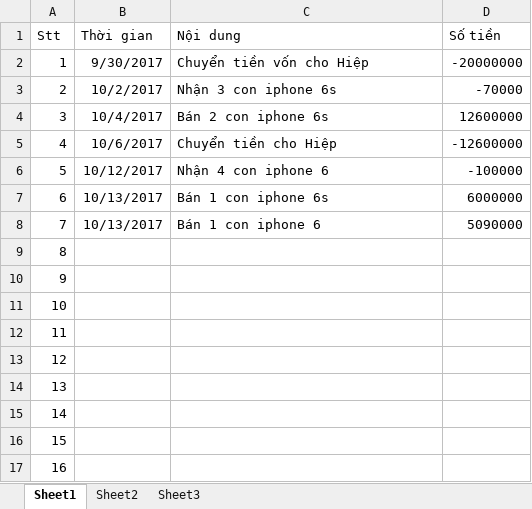
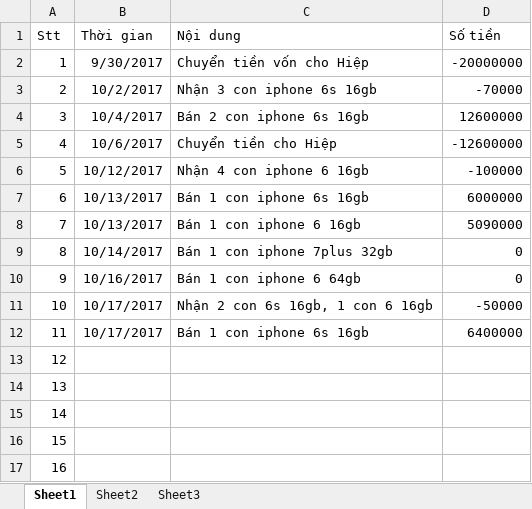
Before and after one commit to giangnguyenpham/ban-hang, an Excel workbook: Giang - log.xlsx, sheet Sheet1, drawn as a sheet; only a part is shown; values as stored, in another font and other column widths than the file's, no borders; the diff names each change by its address in the sheet, - before the commit and + after, or states it on an @@ line.

```diff
--- a/Giang - log.xlsx (sheet Sheet1)
+++ b/Giang - log.xlsx (sheet Sheet1)
-C3 (Nội dung): Nhận 3 con iphone 6s
+C3 (Nội dung): Nhận 3 con iphone 6s 16gb
-C4 (Nội dung): Bán 2 con iphone 6s
+C4 (Nội dung): Bán 2 con iphone 6s 16gb
-C6 (Nội dung): Nhận 4 con iphone 6
+C6 (Nội dung): Nhận 4 con iphone 6 16gb
-C7 (Nội dung): Bán 1 con iphone 6s
+C7 (Nội dung): Bán 1 con iphone 6s 16gb
-C8 (Nội dung): Bán 1 con iphone 6
+C8 (Nội dung): Bán 1 con iphone 6 16gb
-B9 (Thời gian): (empty)
+B9 (Thời gian): 10/14/2017
-C9 (Nội dung): (empty)
+C9 (Nội dung): Bán 1 con iphone 7plus 32gb
-D9:D10 (Số tiền): (empty)
+D9:D10 (Số tiền): 0
-B10 (Thời gian): (empty)
+B10 (Thời gian): 10/16/2017
-C10 (Nội dung): (empty)
+C10 (Nội dung): Bán 1 con iphone 6 64gb
-B11:B12 (Thời gian): (empty)
+B11:B12 (Thời gian): 10/17/2017
-C11 (Nội dung): (empty)
+C11 (Nội dung): Nhận 2 con 6s 16gb, 1 con 6 16gb
-D11 (Số tiền): (empty)
+D11 (Số tiền): -50000
-C12 (Nội dung): (empty)
+C12 (Nội dung): Bán 1 con iphone 6s 16gb
-D12 (Số tiền): (empty)
+D12 (Số tiền): 6400000
```
Also changed, not shown: quan ly khach hang.xlsx.
